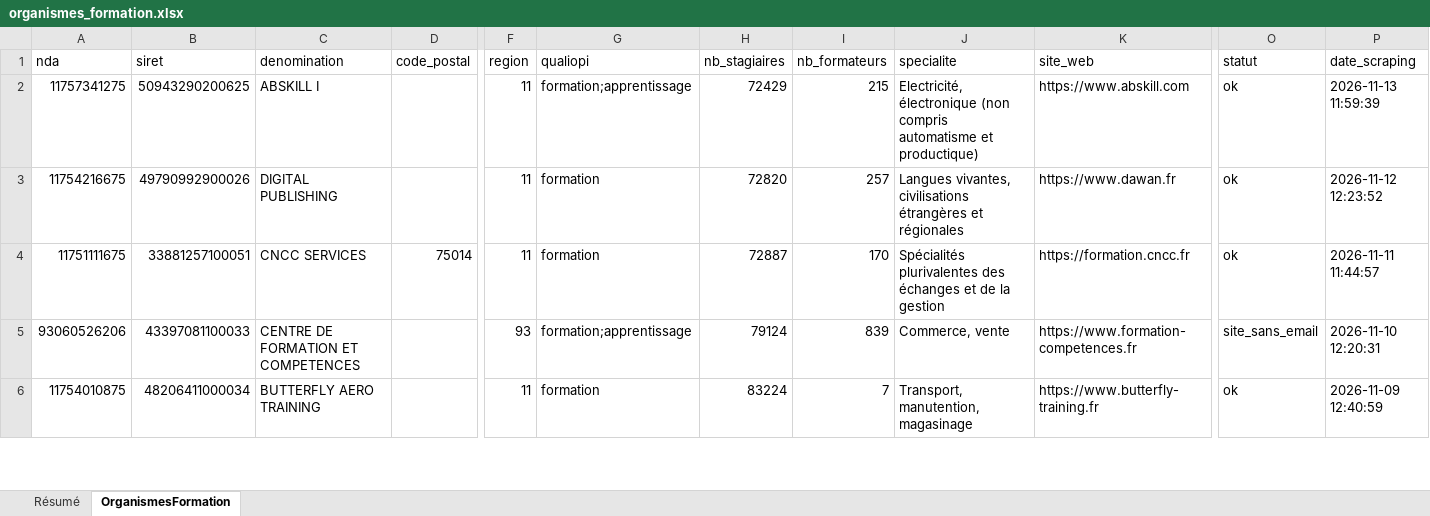
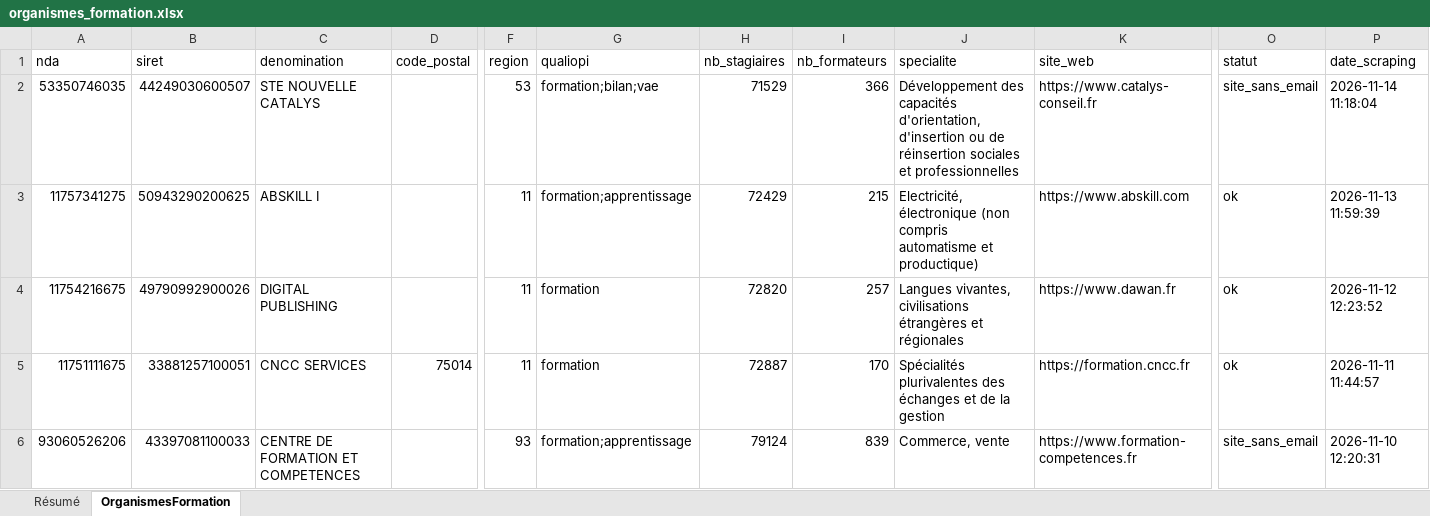
Before and after one commit to romtaug2/SupportAI-Emailing, an Excel workbook: exports/organismes_formation/organismes_formation.xlsx, sheet OrganismesFormation, drawn as a sheet; only a part is shown, gaps mark what is left out; the shorter side is filled out with more unchanged rows; values as stored, in another font and other column widths than the file's, no cell formats; table styles not drawn; rows hold the shown columns only; the diff names each change by its address in the sheet, - before the commit and + after, or states it on an @@ line.

Commit message:
🎓 Slice organismes de formation 2026-11-14

```diff
--- a/exports/organismes_formation/organismes_formation.xlsx (sheet OrganismesFormation)
+++ b/exports/organismes_formation/organismes_formation.xlsx (sheet OrganismesFormation)
+row 2: 53350746035 | 44249030600507 | STE NOUVELLE CATALYS |  | 53 | formation;bilan;vae | 71529 | 366 | Développement des capacités d'orientation, d'insertion ou de réinsertion sociales et professionnelles | https://www.catalys-conseil.fr | site_sans_email | 2026-11-14 11:18:04
```
Also changed, not shown: sheet Résumé, cell formats, 3 other files.
